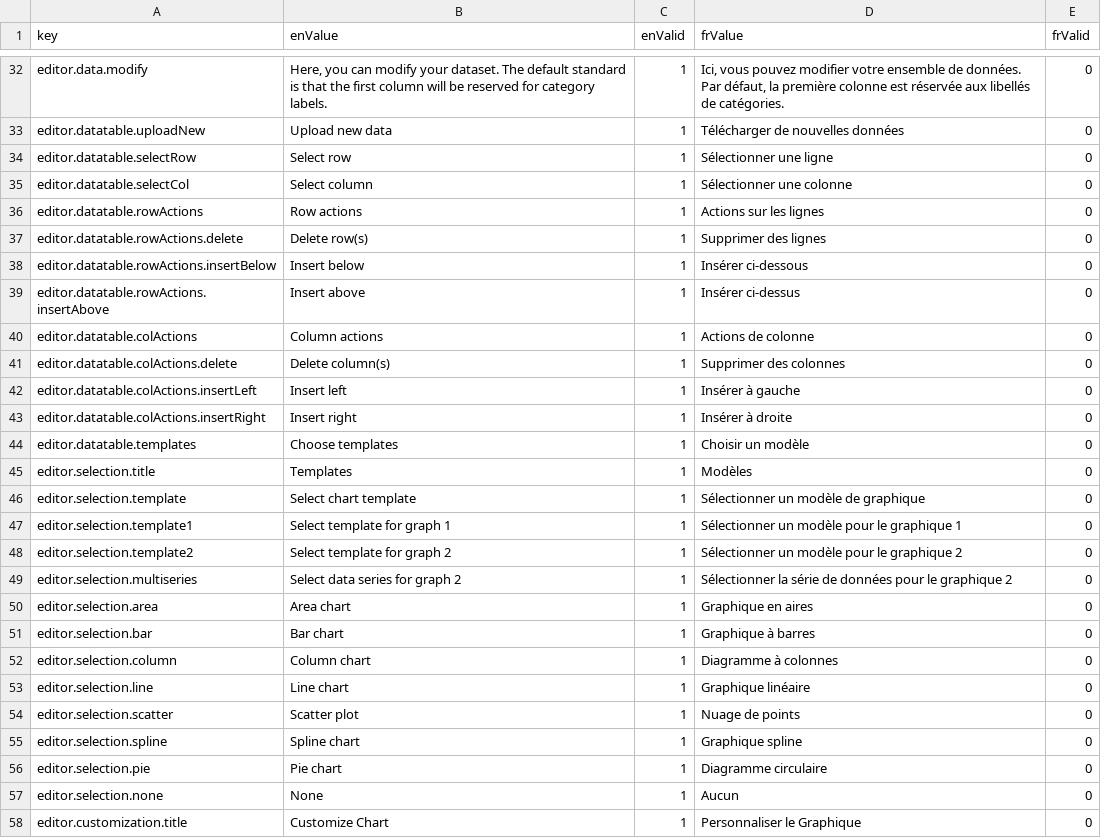
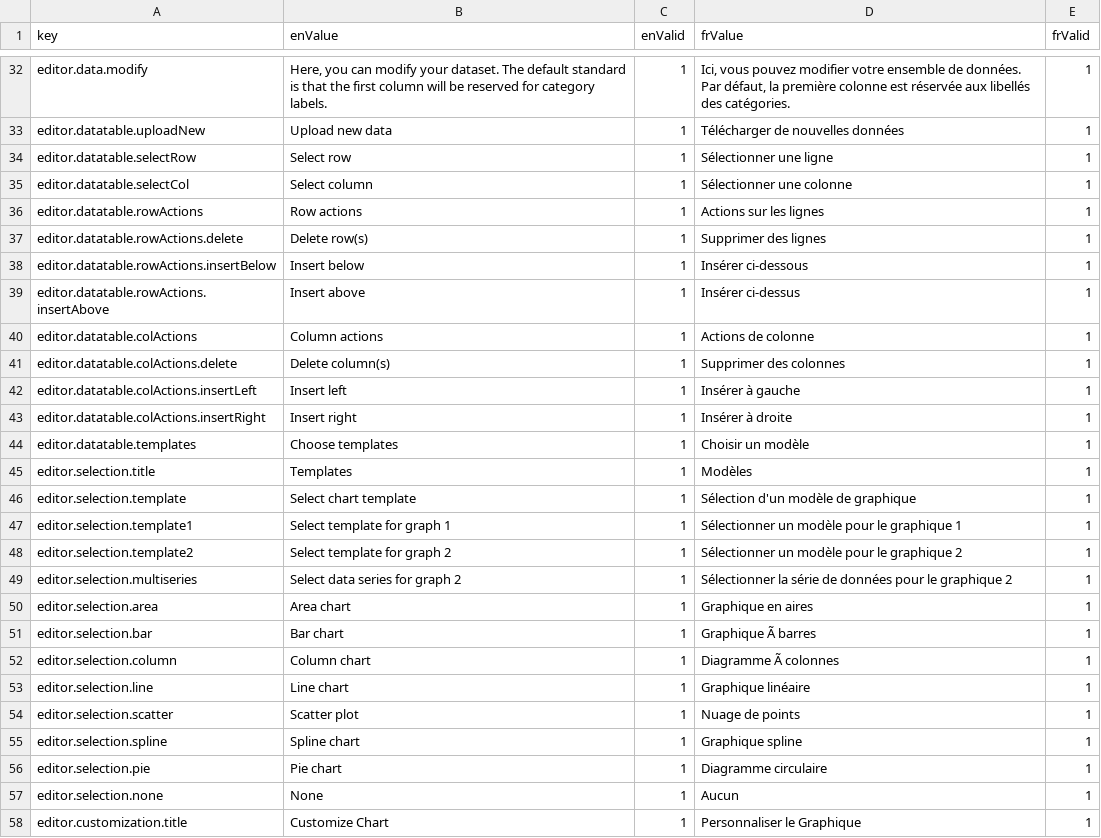
Before and after one commit to yileifeng/highcharts-editor, a CSV file: src/lang/lang.csv, drawn as a sheet; only a part is shown, gaps mark what is left out; the diff covers the shown part only; the diff names each change by its address in the sheet, - before the commit and + after, or states it on an @@ line.

```diff
--- a/src/lang/lang.csv
+++ b/src/lang/lang.csv
-D32 (frValue): …aux libellés de catégories.
+D32 (frValue): …aux libellés des catégories.
-E32:E58 (frValid): 0
+E32:E58 (frValid): 1
-D46 (frValue): Sélectionner un modèle de graphique
+D46 (frValue): Sélection d'un modèle de graphique
-D51 (frValue): Graphique à barres
+D51 (frValue): Graphique Ã barres
-D52 (frValue): Diagramme à colonnes
+D52 (frValue): Diagramme Ã colonnes
```
Also changed, not shown: 61 edited cells elsewhere in this file.
